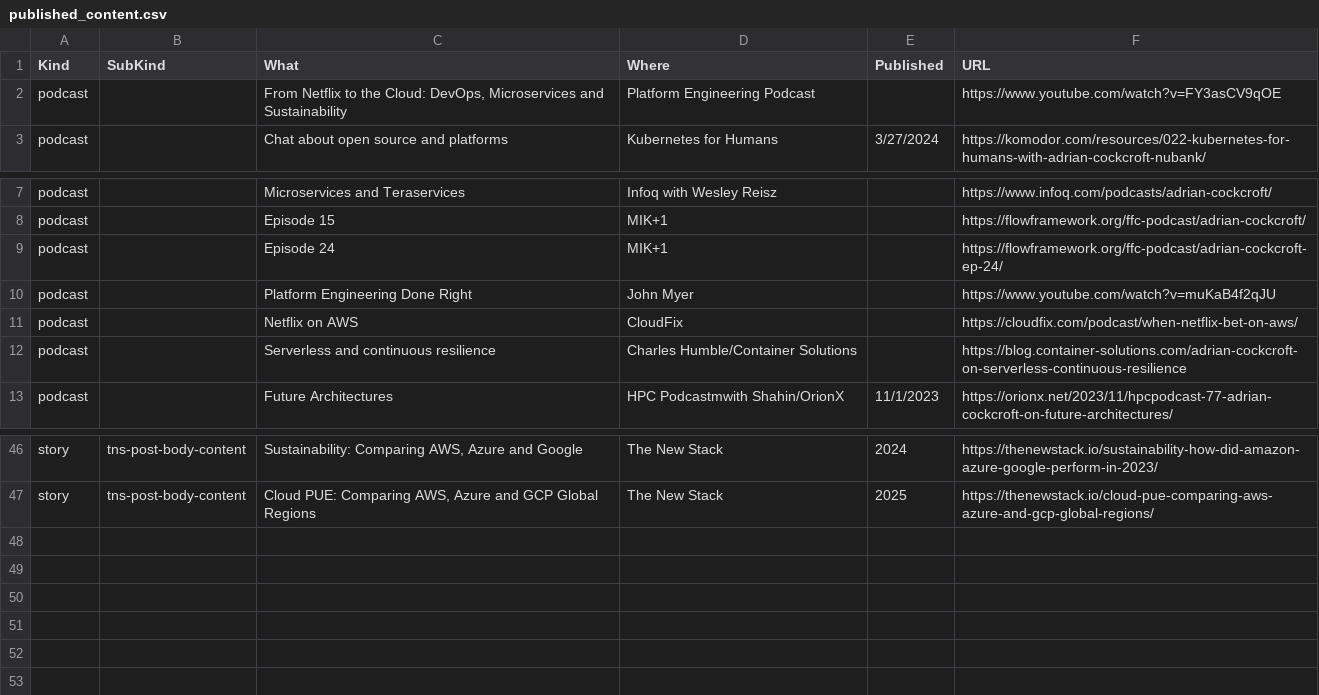
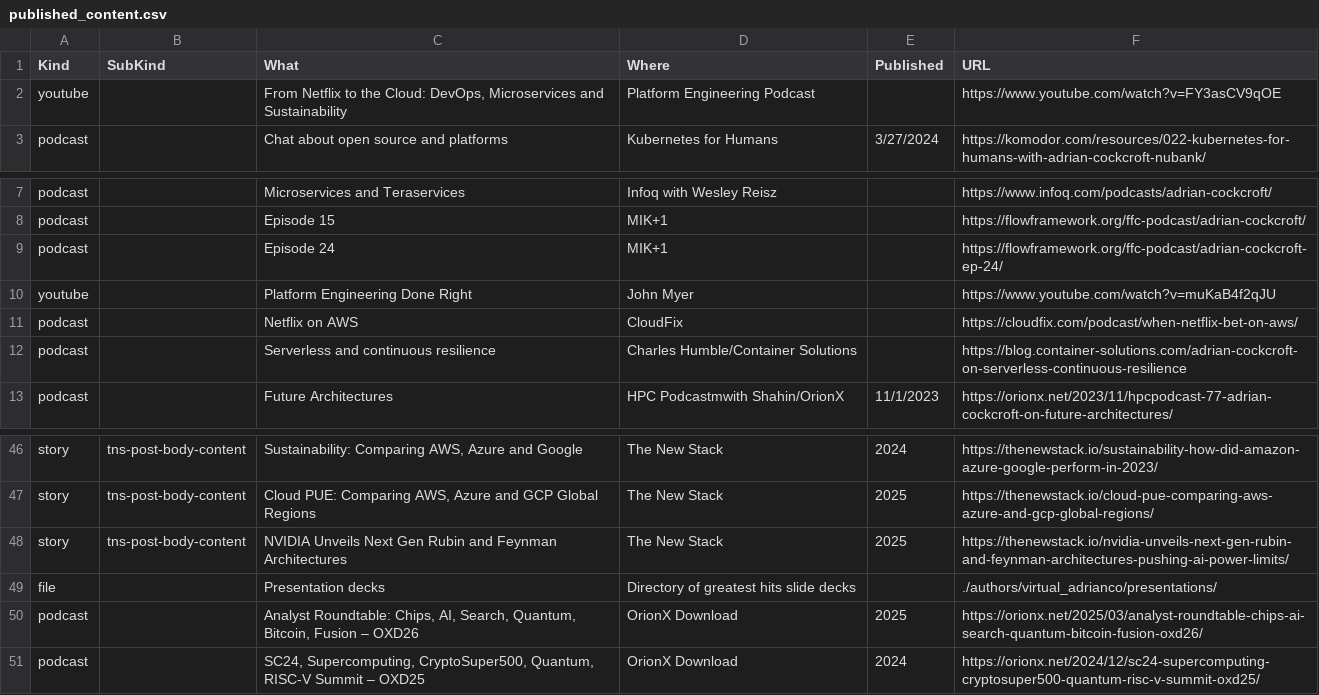
Before and after one commit to adrianco/meGPT, a CSV file: authors/virtual_adrianco/published_content.csv, drawn as a sheet; only a part is shown, gaps mark what is left out.

Commit message:
Presentations added

```diff
--- a/authors/virtual_adrianco/published_content.csv
+++ b/authors/virtual_adrianco/published_content.csv
@@ -1,3 +1,3 @@
 Kind,SubKind,What,Where,Published,URL
-podcast,,"From Netflix to the Cloud: DevOps, Microservices and Sustainability",Platform Engineering Podcast,,https://www.youtube.com/watch?v=FY3asCV9qOE
+youtube,,"From Netflix to the Cloud: DevOps, Microservices and Sustainability",Platform Engineering Podcast,,https://www.youtube.com/watch?v=FY3asCV9qOE
 podcast,,Chat about open source and platforms,Kubernetes for Humans,3/27/2024,https://komodor.com/resources/022-kubernetes-for-humans-with-adrian-cockcroft-nubank/
@@ -9,3 +9,3 @@ podcast,,Episode 15,MIK+1,,https://flowframework.org/ffc-podcast/adrian-cockcrof
 podcast,,Episode 24,MIK+1,,https://flowframework.org/ffc-podcast/adrian-cockcroft-ep-24/
-podcast,,Platform Engineering Done Right,John Myer ,,https://www.youtube.com/watch?v=muKaB4f2qJU
+youtube,,Platform Engineering Done Right,John Myer ,,https://www.youtube.com/watch?v=muKaB4f2qJU
 podcast,,Netflix on AWS,CloudFix,,https://cloudfix.com/podcast/when-netflix-bet-on-aws/
@@ -47 +47,5 @@ story,tns-post-body-content,"Sustainability: Comparing AWS, Azure and Google",Th
 story,tns-post-body-content,"Cloud PUE: Comparing AWS, Azure and GCP Global Regions",The New Stack,2025,https://thenewstack.io/cloud-pue-comparing-aws-azure-and-gcp-global-regions/
+story,tns-post-body-content,NVIDIA Unveils Next Gen Rubin and Feynman Architectures,The New Stack,2025,https://thenewstack.io/nvidia-unveils-next-gen-rubin-and-feynman-architectures-pushing-ai-power-limits/
+file,,Presentation decks,Directory of greatest hits slide decks,,./authors/virtual_adrianco/presentations/
+podcast,,"Analyst Roundtable: Chips, AI, Search, Quantum, Bitcoin, Fusion – OXD26",OrionX Download,2025,https://orionx.net/2025/03/analyst-roundtable-chips-ai-search-quantum-bitcoin-fusion-oxd26/
+podcast,,"SC24, Supercomputing, CryptoSuper500, Quantum, RISC-V Summit – OXD25",OrionX Download,2024,https://orionx.net/2024/12/sc24-supercomputing-cryptosuper500-quantum-risc-v-summit-oxd25/
```
Also changed, not shown: 19 other files.
